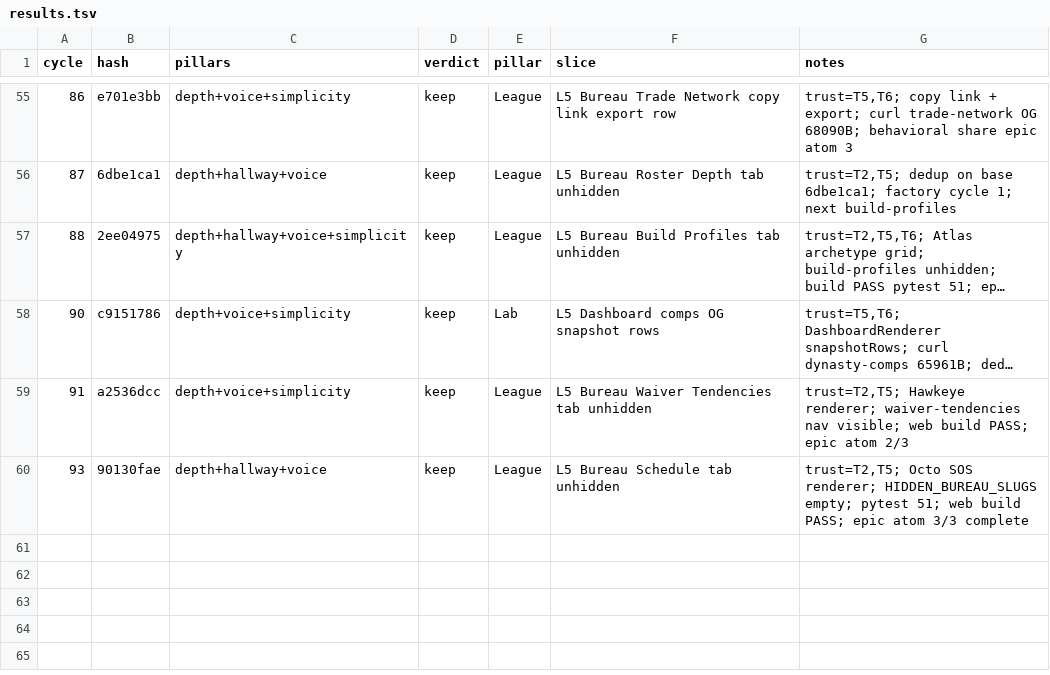
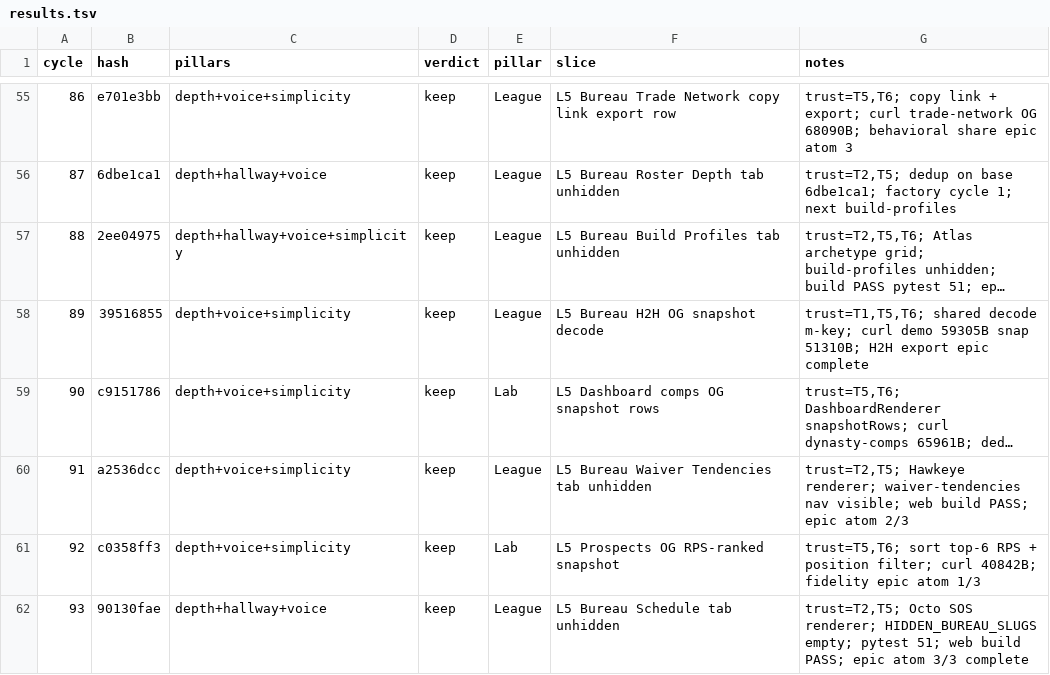
Before and after one commit to swaggerdagger987/razzle, a TSV file: docs/v2/results.tsv, drawn as a sheet; only a part is shown, gaps mark what is left out; long unchanged cells end in …; the diff names each change by its address in the sheet, - before the commit and + after, or states it on an @@ line.

```diff
--- a/docs/v2/results.tsv
+++ b/docs/v2/results.tsv
+row 58: 89 | 39516855 | depth+voice+simplicity | keep | League | L5 Bureau H2H OG snapshot decode | trust=T1,T5,T6; shared decode m-key; curl demo 59305B snap 51310B; H2H export epic complete
+row 61: 92 | c0358ff3 | depth+voice+simplicity | keep | Lab | L5 Prospects OG RPS-ranked snapshot | trust=T5,T6; sort top-6 RPS + position filter; curl 40842B; fidelity epic atom 1/3
```
Also changed, not shown: 7 other files.
